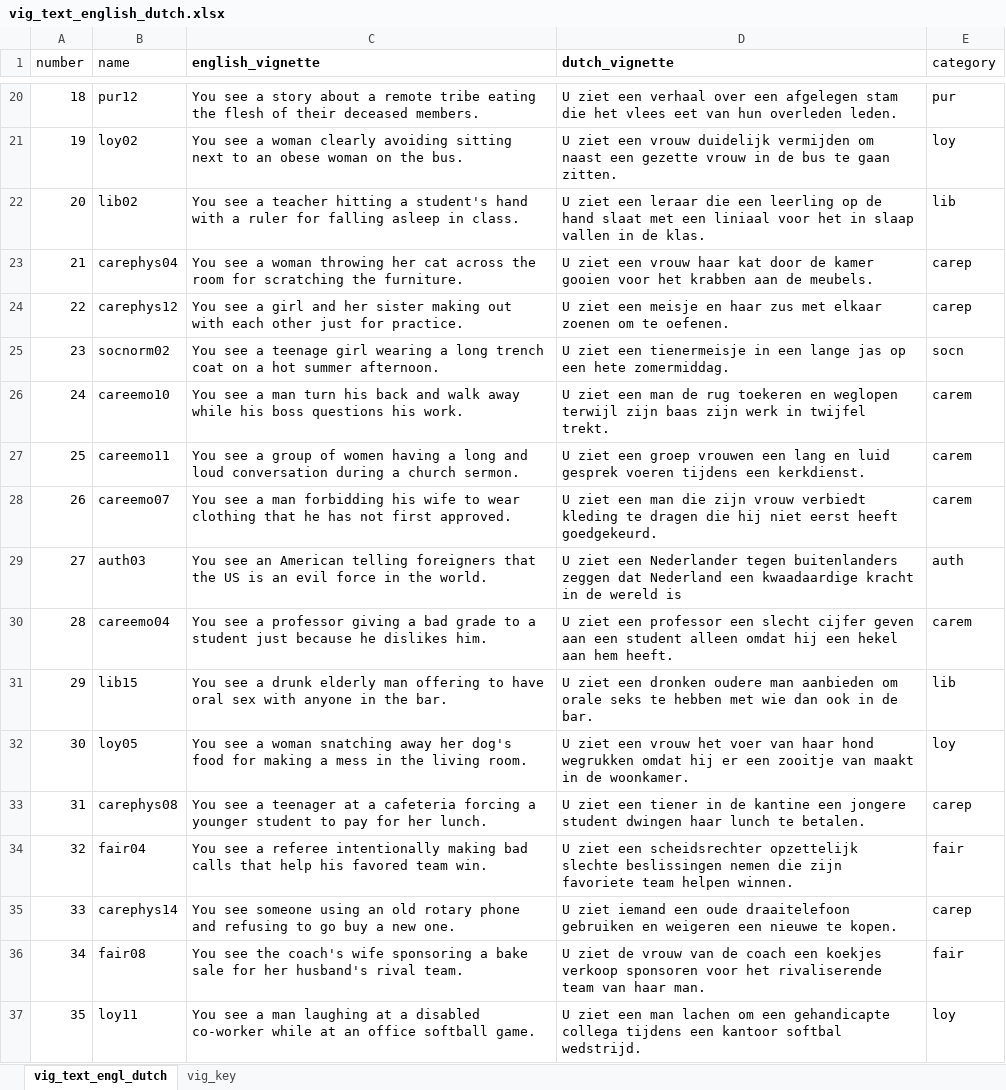
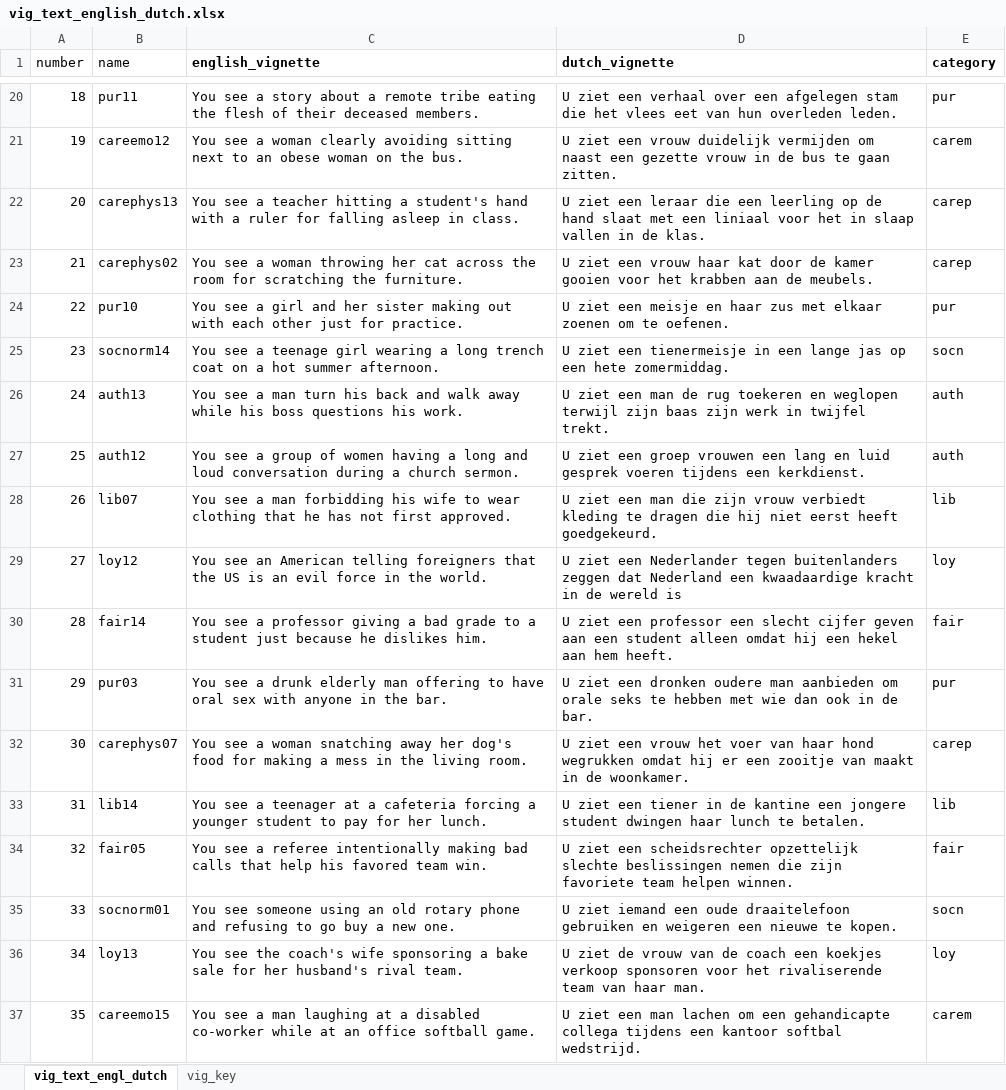
Before and after one commit to ams-morality-lab/mft_replic_psychopy, an Excel workbook: vig_text_english_dutch.xlsx, sheet vig_text_engl_dutch, drawn as a sheet; only a part is shown, gaps mark what is left out; values as stored, in another font and other column widths than the file's, no borders; the diff covers the shown part only; the diff names each change by its address in the sheet, - before the commit and + after, or states it on an @@ line.

```diff
--- a/vig_text_english_dutch.xlsx (sheet vig_text_engl_dutch)
+++ b/vig_text_english_dutch.xlsx (sheet vig_text_engl_dutch)
-E1 bold: off
+E1 bold: on
-B20 (name): pur12
+B20 (name): pur11
-B21 (name): loy02
+B21 (name): careemo12
-E21 (category): loy
+E21 (category): carem
-B22 (name): lib02
+B22 (name): carephys13
-E22 (category): lib
+E22 (category): carep
-B23 (name): carephys04
+B23 (name): carephys02
-B24 (name): carephys12
+B24 (name): pur10
-E24 (category): carep
+E24 (category): pur
-B25 (name): socnorm02
+B25 (name): socnorm14
-B26 (name): careemo10
+B26 (name): auth13
-E26:E27 (category): carem
+E26:E27 (category): auth
-B27 (name): careemo11
+B27 (name): auth12
-B28 (name): careemo07
+B28 (name): lib07
-E28 (category): carem
+E28 (category): lib
-B29 (name): auth03
+B29 (name): loy12
-E29 (category): auth
+E29 (category): loy
-B30 (name): careemo04
+B30 (name): fair14
-E30 (category): carem
+E30 (category): fair
-B31 (name): lib15
+B31 (name): pur03
-E31 (category): lib
+E31 (category): pur
-B32 (name): loy05
+B32 (name): carephys07
-E32 (category): loy
+E32 (category): carep
-B33 (name): carephys08
+B33 (name): lib14
-E33 (category): carep
+E33 (category): lib
-B34 (name): fair04
+B34 (name): fair05
-B35 (name): carephys14
+B35 (name): socnorm01
-E35 (category): carep
+E35 (category): socn
-B36 (name): fair08
+B36 (name): loy13
-E36 (category): fair
+E36 (category): loy
-B37 (name): loy11
+B37 (name): careemo15
-E37 (category): loy
+E37 (category): carem
```
Also changed, not shown: 192 edited cells elsewhere in this sheet, sheet vig_key, formulas that keep their value.
